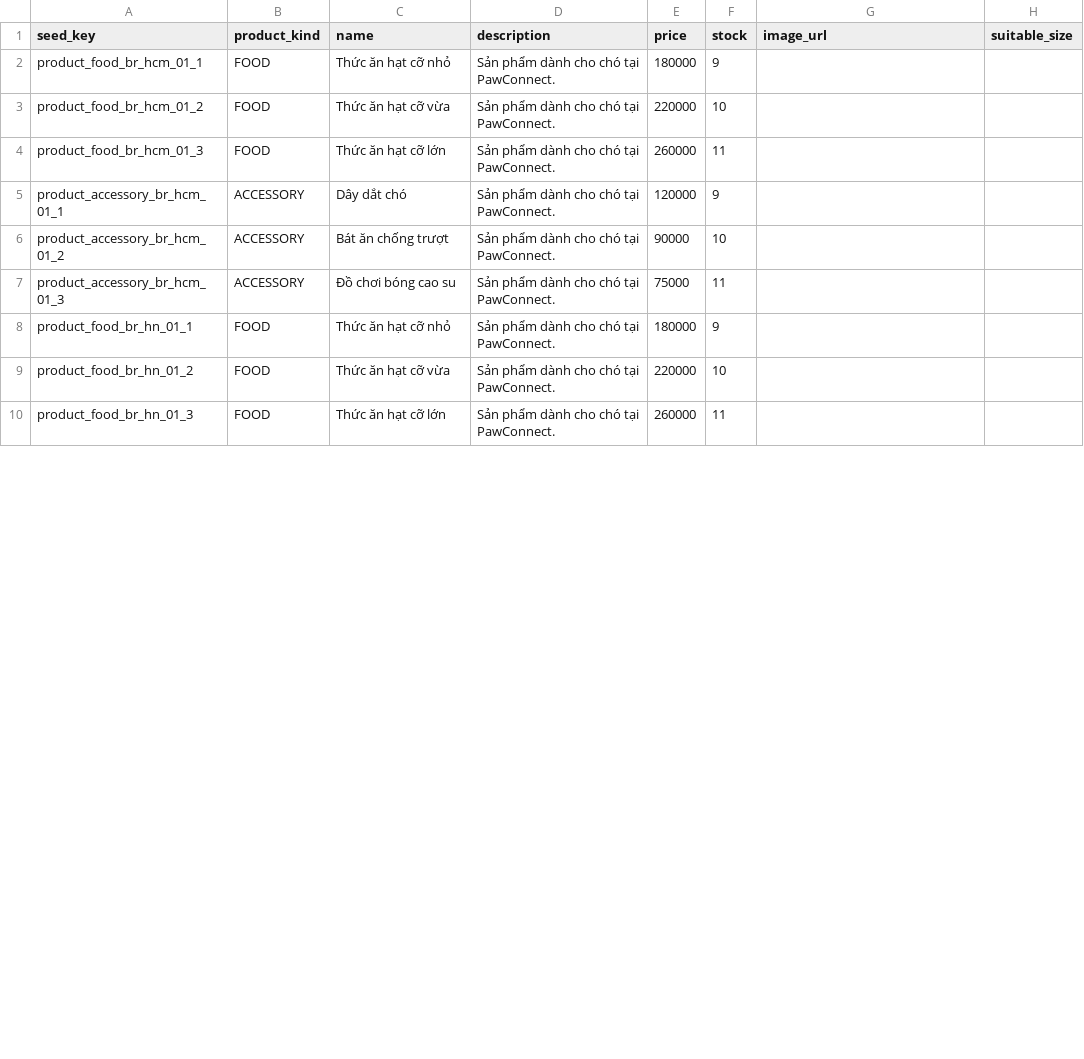
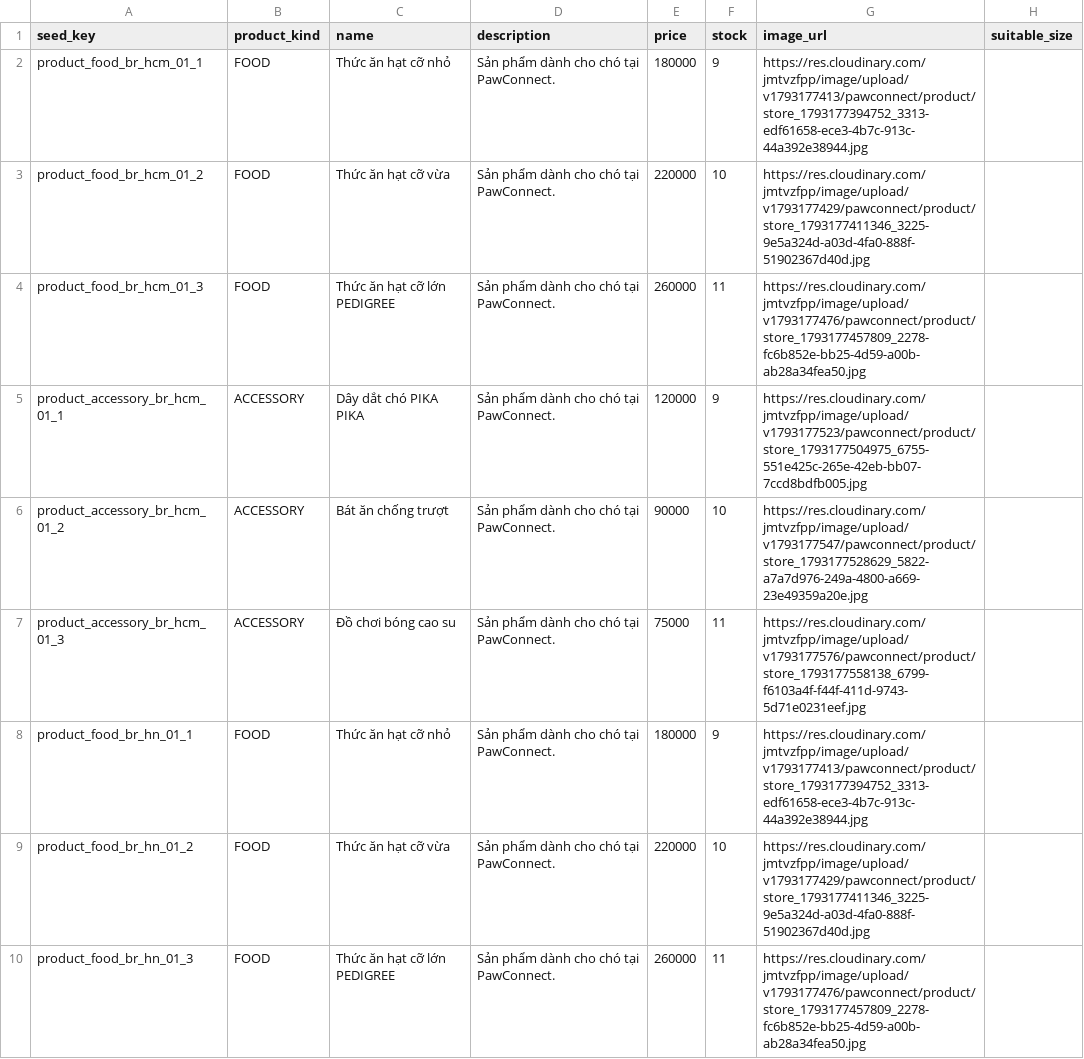
Before and after one commit to Trung-Khang/PawConnect, a CSV file: data-pipeline/data/seed/v3/commerce/products.csv, drawn as a sheet; only a part is shown; the diff covers the shown part only; the diff names each change by its address in the sheet, - before the commit and + after, or states it on an @@ line.

Commit message:
fix(shop,chat): populate branch products and fix chat context card flex overflow

```diff
--- a/data-pipeline/data/seed/v3/commerce/products.csv
+++ b/data-pipeline/data/seed/v3/commerce/products.csv
-G2 (image_url): (empty)
+G2 (image_url): https://res.cloudinary.com/jmtvzfpp/image/upload/v1793177413/pawconnect/product/store_1793177394752_3313-edf61658-ece3-4b7c-913c-44a392e38944.jpg
-G3 (image_url): (empty)
+G3 (image_url): https://res.cloudinary.com/jmtvzfpp/image/upload/v1793177429/pawconnect/product/store_1793177411346_3225-9e5a324d-a03d-4fa0-888f-51902367d40d.jpg
-C4 (name): Thức ăn hạt cỡ lớn
+C4 (name): Thức ăn hạt cỡ lớn PEDIGREE
-G4 (image_url): (empty)
+G4 (image_url): https://res.cloudinary.com/jmtvzfpp/image/upload/v1793177476/pawconnect/product/store_1793177457809_2278-fc6b852e-bb25-4d59-a00b-ab28a34fea50.jpg
-C5 (name): Dây dắt chó
+C5 (name): Dây dắt chó PIKA PIKA
-G5 (image_url): (empty)
+G5 (image_url): https://res.cloudinary.com/jmtvzfpp/image/upload/v1793177523/pawconnect/product/store_1793177504975_6755-551e425c-265e-42eb-bb07-7ccd8bdfb005.jpg
-G6 (image_url): (empty)
+G6 (image_url): https://res.cloudinary.com/jmtvzfpp/image/upload/v1793177547/pawconnect/product/store_1793177528629_5822-a7a7d976-249a-4800-a669-23e49359a20e.jpg
-G7 (image_url): (empty)
+G7 (image_url): https://res.cloudinary.com/jmtvzfpp/image/upload/v1793177576/pawconnect/product/store_1793177558138_6799-f6103a4f-f44f-411d-9743-5d71e0231eef.jpg
-G8 (image_url): (empty)
+G8 (image_url): https://res.cloudinary.com/jmtvzfpp/image/upload/v1793177413/pawconnect/product/store_1793177394752_3313-edf61658-ece3-4b7c-913c-44a392e38944.jpg
-G9 (image_url): (empty)
+G9 (image_url): https://res.cloudinary.com/jmtvzfpp/image/upload/v1793177429/pawconnect/product/store_1793177411346_3225-9e5a324d-a03d-4fa0-888f-51902367d40d.jpg
-C10 (name): Thức ăn hạt cỡ lớn
+C10 (name): Thức ăn hạt cỡ lớn PEDIGREE
-G10 (image_url): (empty)
+G10 (image_url): https://res.cloudinary.com/jmtvzfpp/image/upload/v1793177476/pawconnect/product/store_1793177457809_2278-fc6b852e-bb25-4d59-a00b-ab28a34fea50.jpg
```
Also changed, not shown: 12 edited cells elsewhere in this file, 4 other files.
